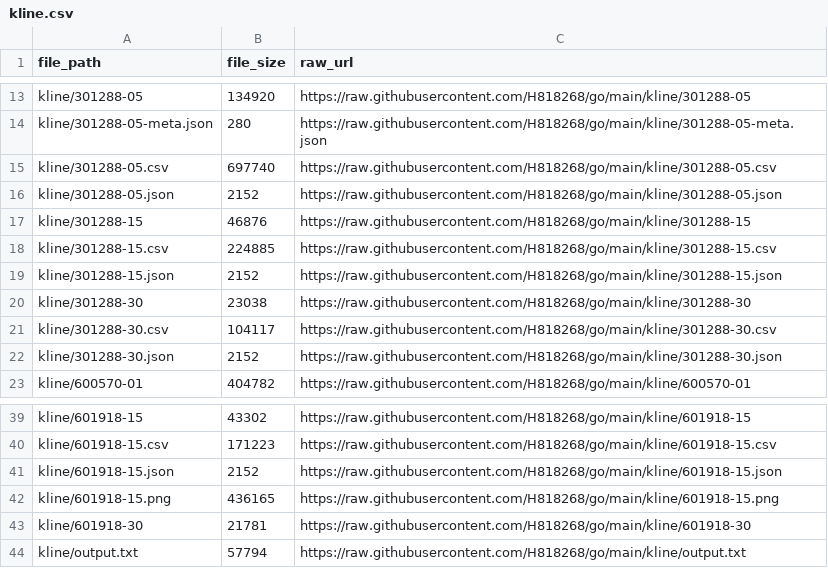
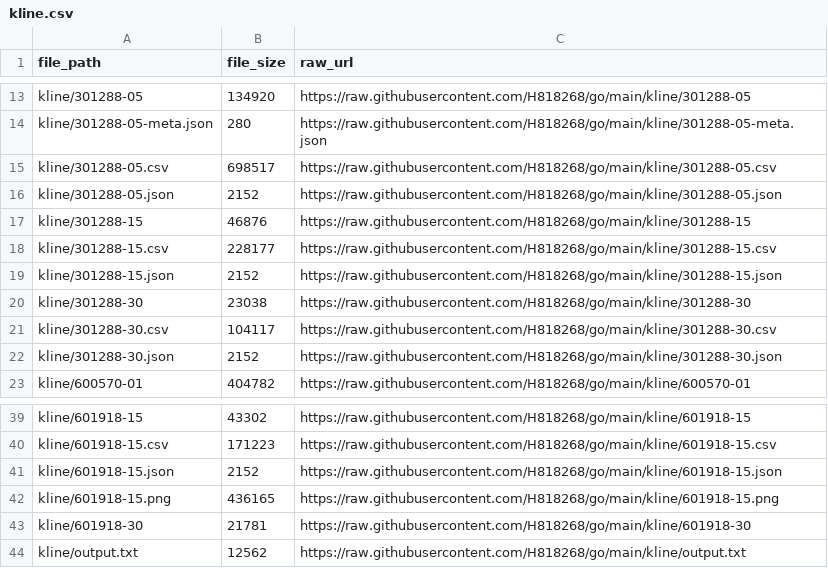
Before and after one commit to H818268/go, a CSV file: kline.csv, drawn as a sheet; only a part is shown, gaps mark what is left out.

Commit message:
Update index CSV 2026-11-23 11:12:05

```diff
--- a/kline.csv
+++ b/kline.csv
@@ -14,6 +14,6 @@ kline/301288-05,134920,https://raw.githubusercontent.com/H818268/go/main/kline/3
 kline/301288-05-meta.json,280,https://raw.githubusercontent.com/H818268/go/main/kline/301288-05-meta.json
-kline/301288-05.csv,697740,https://raw.githubusercontent.com/H818268/go/main/kline/301288-05.csv
+kline/301288-05.csv,698517,https://raw.githubusercontent.com/H818268/go/main/kline/301288-05.csv
 kline/301288-05.json,2152,https://raw.githubusercontent.com/H818268/go/main/kline/301288-05.json
 kline/301288-15,46876,https://raw.githubusercontent.com/H818268/go/main/kline/301288-15
-kline/301288-15.csv,224885,https://raw.githubusercontent.com/H818268/go/main/kline/301288-15.csv
+kline/301288-15.csv,228177,https://raw.githubusercontent.com/H818268/go/main/kline/301288-15.csv
 kline/301288-15.json,2152,https://raw.githubusercontent.com/H818268/go/main/kline/301288-15.json
@@ -43,2 +43,2 @@ kline/601918-15.png,436165,https://raw.githubusercontent.com/H818268/go/main/kli
 kline/601918-30,21781,https://raw.githubusercontent.com/H818268/go/main/kline/601918-30
-kline/output.txt,57794,https://raw.githubusercontent.com/H818268/go/main/kline/output.txt
+kline/output.txt,12562,https://raw.githubusercontent.com/H818268/go/main/kline/output.txt
```
